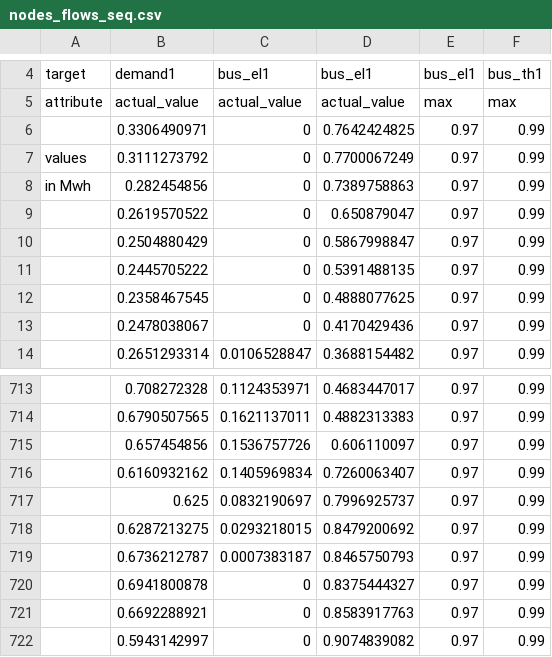
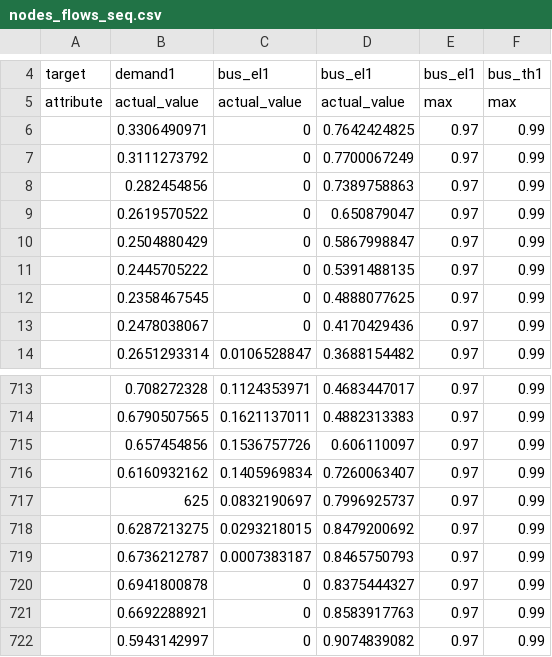
Before and after one commit to oemof/oemof-solph, a CSV file: examples/solph/nodes_from_csv/nodes_flows_seq.csv, drawn as a sheet; only a part is shown, gaps mark what is left out.

```diff
--- a/examples/solph/nodes_from_csv/nodes_flows_seq.csv
+++ b/examples/solph/nodes_from_csv/nodes_flows_seq.csv
@@ -6,4 +6,4 @@ attribute,actual_value,actual_value,actual_value,max,max
 ,0.3306490971,0,0.7642424825,0.97,0.99
-values,0.3111273792,0,0.7700067249,0.97,0.99
-in Mwh,0.282454856,0,0.7389758863,0.97,0.99
+,0.3111273792,0,0.7700067249,0.97,0.99
+,0.282454856,0,0.7389758863,0.97,0.99
 ,0.2619570522,0,0.650879047,0.97,0.99
@@ -716,3 +716,3 @@ in Mwh,0.282454856,0,0.7389758863,0.97,0.99
 ,0.6160932162,0.1405969834,0.7260063407,0.97,0.99
-,0.625,0.0832190697,0.7996925737,0.97,0.99
+,625,0.0832190697,0.7996925737,0.97,0.99
 ,0.6287213275,0.0293218015,0.8479200692,0.97,0.99
```
Also changed, not shown: 1 other file.
